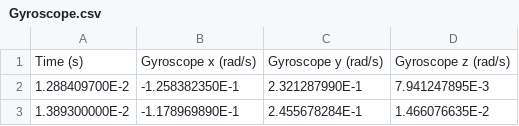
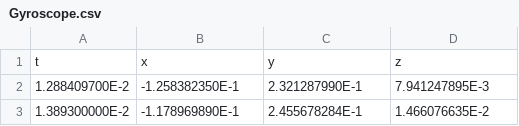
Before and after one commit to kajiLabTeam/pedestrian-behavior-comparison-system, a CSV file: data/speed/fastWalk/Gyroscope.csv, drawn as a sheet; only a part is shown.

```diff
--- a/data/speed/fastWalk/Gyroscope.csv
+++ b/data/speed/fastWalk/Gyroscope.csv
@@ -1,2 +1,2 @@
-"Time (s)","Gyroscope x (rad/s)","Gyroscope y (rad/s)","Gyroscope z (rad/s)"
+"t","x","y","z"
 1.288409700E-2,-1.258382350E-1,2.321287990E-1,7.941247895E-3
```
Also changed, not shown: data/speed/fastWalk/Accelerometer.csv, data/speed/normal/Accelerometer.csv, 2 other files.
